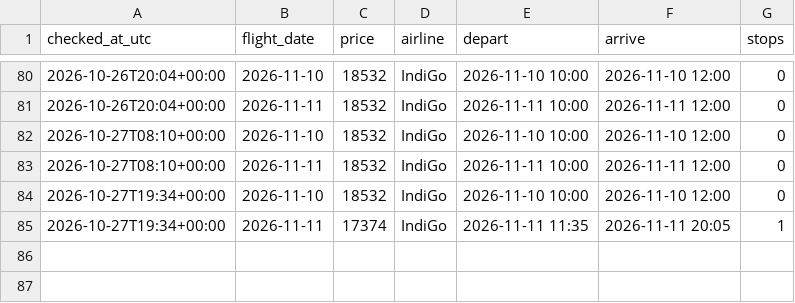
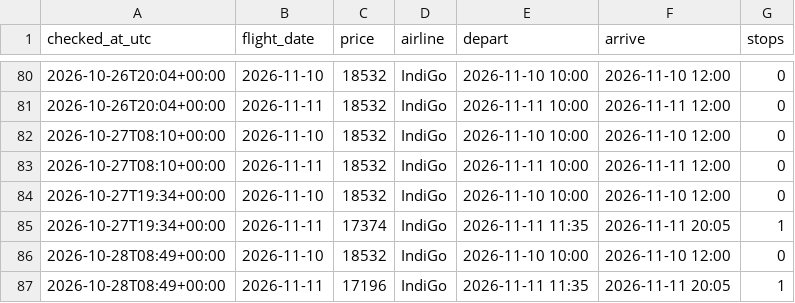
Before and after one commit to apinee/flight-to-blr, a CSV file: prices.csv, drawn as a sheet; only a part is shown, gaps mark what is left out; the diff names each change by its address in the sheet, - before the commit and + after, or states it on an @@ line.

Commit message:
price update

```diff
--- a/prices.csv
+++ b/prices.csv
+row 86: 2026-10-28T08:49+00:00 | 2026-11-10 | 18532 | IndiGo | 2026-11-10 10:00 | 2026-11-10 12:00 | 0
+row 87: 2026-10-28T08:49+00:00 | 2026-11-11 | 17196 | IndiGo | 2026-11-11 11:35 | 2026-11-11 20:05 | 1
```
